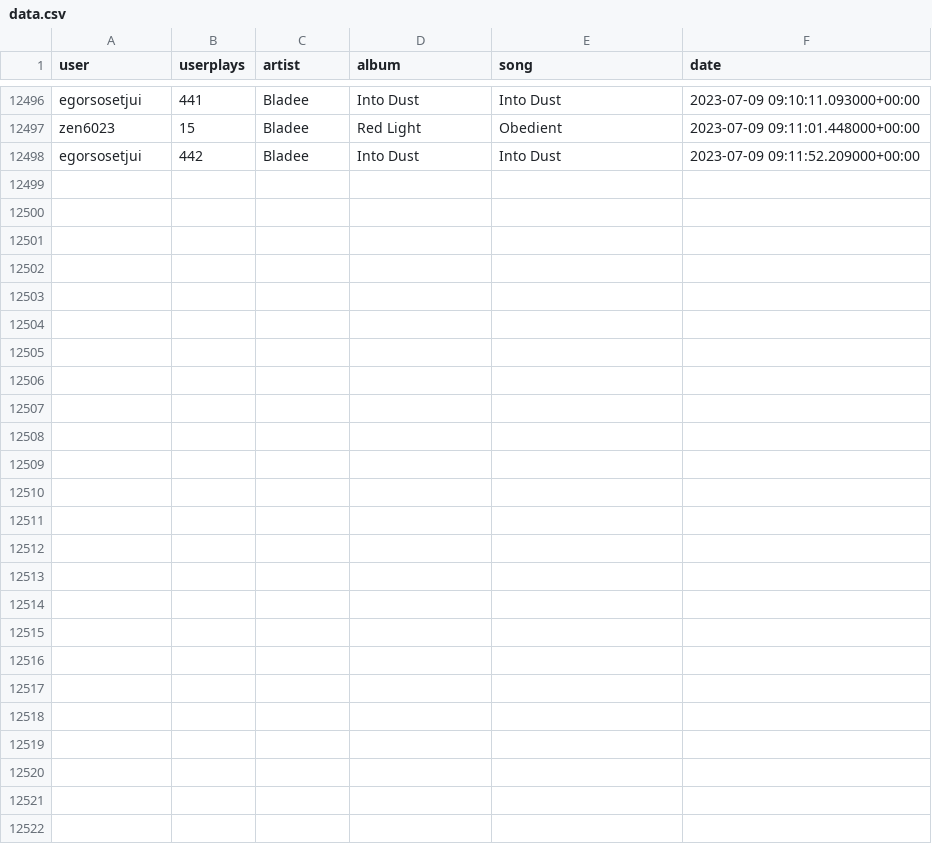
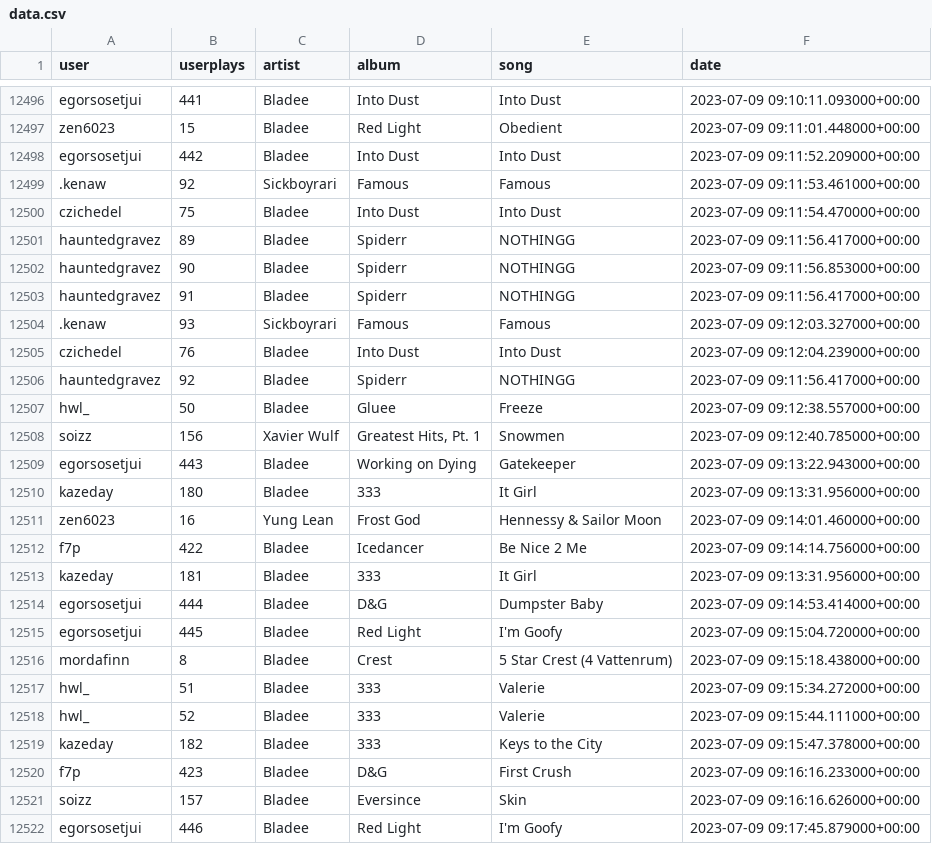
Before and after one commit to aryanvinci/data, a CSV file: data.csv, drawn as a sheet; only a part is shown, gaps mark what is left out.

Commit message:
update

```diff
--- a/data.csv
+++ b/data.csv
@@ -12498 +12498,25 @@ zen6023,15,Bladee,Red Light,Obedient,2023-07-09 09:11:01.448000+00:00
 egorsosetjui,442,Bladee,Into Dust,Into Dust,2023-07-09 09:11:52.209000+00:00
+.kenaw,92,Sickboyrari,Famous,Famous,2023-07-09 09:11:53.461000+00:00
+czichedel,75,Bladee,Into Dust,Into Dust,2023-07-09 09:11:54.470000+00:00
+hauntedgravez,89,Bladee,Spiderr,NOTHINGG,2023-07-09 09:11:56.417000+00:00
+hauntedgravez,90,Bladee,Spiderr,NOTHINGG,2023-07-09 09:11:56.853000+00:00
+hauntedgravez,91,Bladee,Spiderr,NOTHINGG,2023-07-09 09:11:56.417000+00:00
+.kenaw,93,Sickboyrari,Famous,Famous,2023-07-09 09:12:03.327000+00:00
+czichedel,76,Bladee,Into Dust,Into Dust,2023-07-09 09:12:04.239000+00:00
+hauntedgravez,92,Bladee,Spiderr,NOTHINGG,2023-07-09 09:11:56.417000+00:00
+hwl_,50,Bladee,Gluee,Freeze,2023-07-09 09:12:38.557000+00:00
+soizz,156,Xavier Wulf,"Greatest Hits, Pt. 1",Snowmen,2023-07-09 09:12:40.785000+00:00
+egorsosetjui,443,Bladee,Working on Dying,Gatekeeper,2023-07-09 09:13:22.943000+00:00
+kazeday,180,Bladee,333,It Girl,2023-07-09 09:13:31.956000+00:00
+zen6023,16,Yung Lean,Frost God,Hennessy & Sailor Moon,2023-07-09 09:14:01.460000+00:00
+f7p,422,Bladee,Icedancer,Be Nice 2 Me,2023-07-09 09:14:14.756000+00:00
+kazeday,181,Bladee,333,It Girl,2023-07-09 09:13:31.956000+00:00
+egorsosetjui,444,Bladee,D&G,Dumpster Baby,2023-07-09 09:14:53.414000+00:00
+egorsosetjui,445,Bladee,Red Light,I'm Goofy,2023-07-09 09:15:04.720000+00:00
+mordafinn,8,Bladee,Crest,5 Star Crest (4 Vattenrum),2023-07-09 09:15:18.438000+00:00
+hwl_,51,Bladee,333,Valerie,2023-07-09 09:15:34.272000+00:00
+hwl_,52,Bladee,333,Valerie,2023-07-09 09:15:44.111000+00:00
+kazeday,182,Bladee,333,Keys to the City,2023-07-09 09:15:47.378000+00:00
+f7p,423,Bladee,D&G,First Crush,2023-07-09 09:16:16.233000+00:00
+soizz,157,Bladee,Eversince,Skin,2023-07-09 09:16:16.626000+00:00
+egorsosetjui,446,Bladee,Red Light,I'm Goofy,2023-07-09 09:17:45.879000+00:00
```
